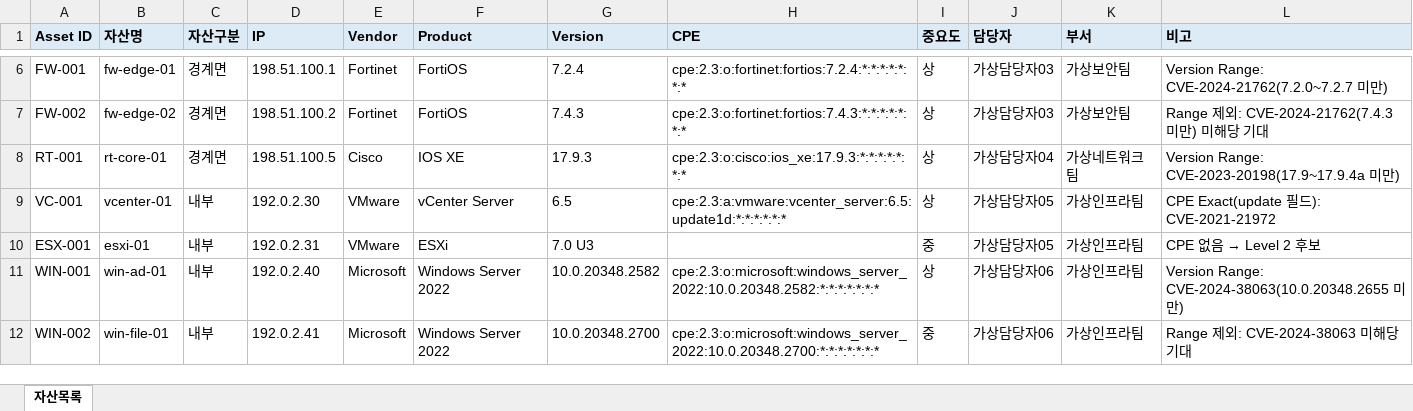
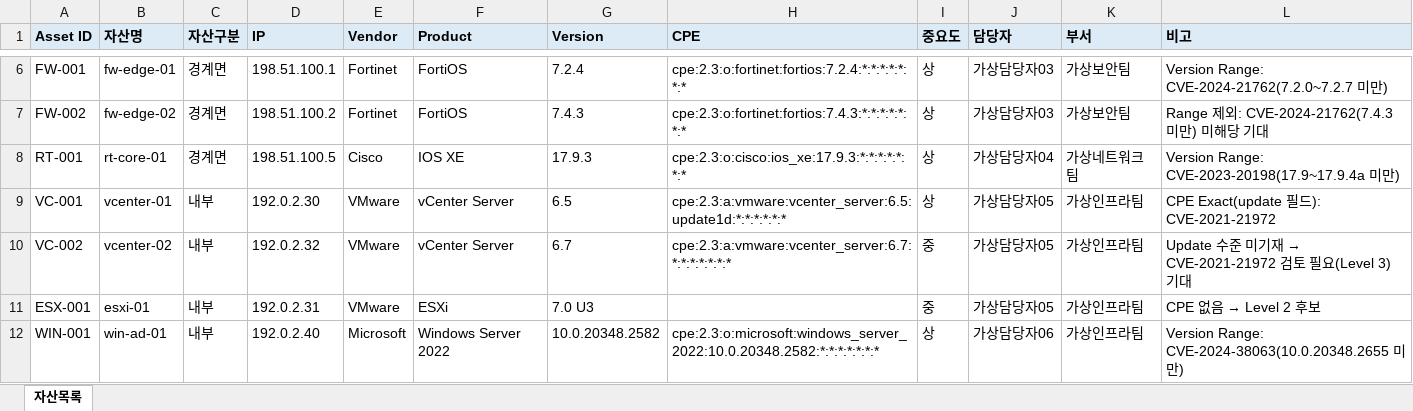
Before and after one commit to fionaeunji/AssetVulPortal, an Excel workbook: sample_data/sample_assets.xlsx, sheet 자산목록, drawn as a sheet; only a part is shown, gaps mark what is left out; the shorter side is filled out with more unchanged rows; values as stored, in another font and other column widths than the file's, no borders; the diff names each change by its address in the sheet, - before the commit and + after, or states it on an @@ line.

```diff
--- a/sample_data/sample_assets.xlsx (sheet 자산목록)
+++ b/sample_data/sample_assets.xlsx (sheet 자산목록)
+row 10: VC-002 | vcenter-02 | 내부 | 192.0.2.32 | VMware | vCenter Server | 6.7 | cpe:2.3:a:vmware:vcenter_server:6.7:*:*:*:*:*:*:* | 중 | 가상담당자05 | 가상인프라팀 | Update 수준 미기재 → CVE-2021-21972 검토 필요(Level 3) 기대
```
Also changed, not shown: 18 other files.
